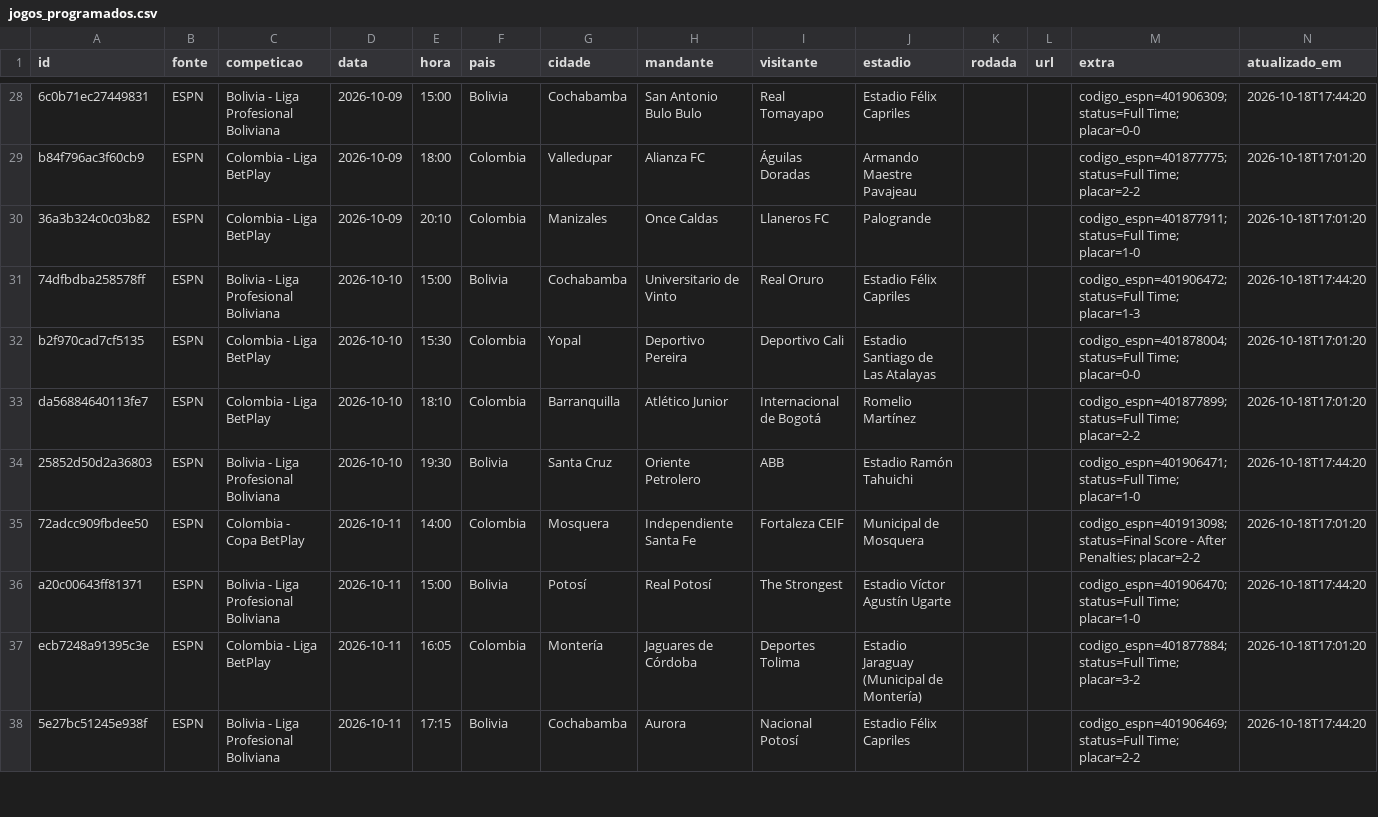
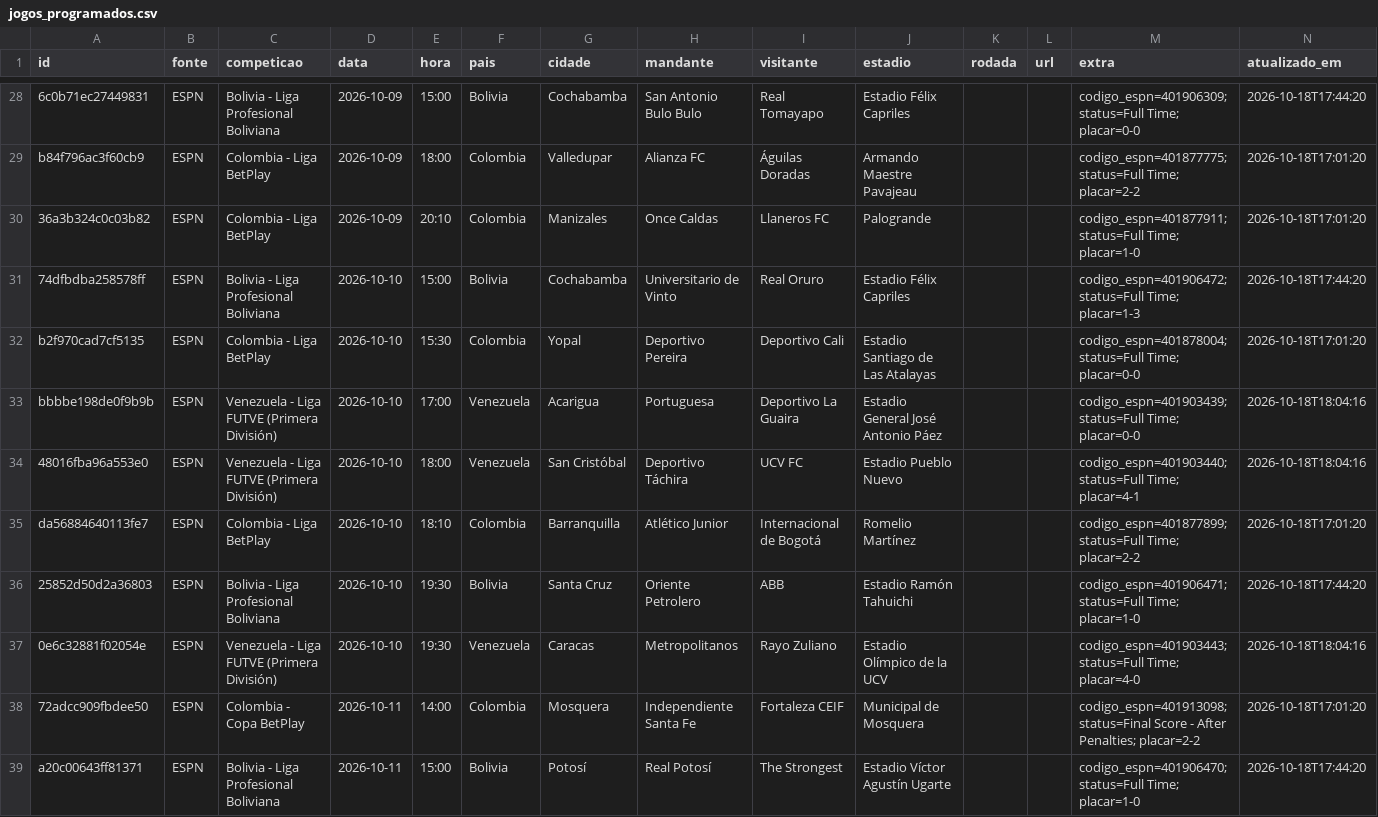
Before and after one commit to guigalhano/jogos-chile-scraper, a CSV file: data/jogos_programados.csv, drawn as a sheet; only a part is shown, gaps mark what is left out; the shorter side is filled out with more unchanged rows; the diff covers the shown part only.

```diff
--- a/data/jogos_programados.csv
+++ b/data/jogos_programados.csv
@@ -32,4 +32,7 @@ b84f796ac3f60cb9,ESPN,Colombia - Liga BetPlay,2026-10-09,18:00,Colombia,Valledup
 b2f970cad7cf5135,ESPN,Colombia - Liga BetPlay,2026-10-10,15:30,Colombia,Yopal,Deportivo Pereira,Deportivo Cali,Estadio Santiago de Las Atalayas,,,codigo_espn=401878004; status=Full Time; placar=0-0,2026-10-18T17:01:20
+bbbbe198de0f9b9b,ESPN,Venezuela - Liga FUTVE (Primera División),2026-10-10,17:00,Venezuela,Acarigua,Portuguesa,Deportivo La Guaira,Estadio General José Antonio Páez,,,codigo_espn=401903439; status=Full Time; placar=0-0,2026-10-18T18:04:16
+48016fba96a553e0,ESPN,Venezuela - Liga FUTVE (Primera División),2026-10-10,18:00,Venezuela,San Cristóbal,Deportivo Táchira,UCV FC,Estadio Pueblo Nuevo,,,codigo_espn=401903440; status=Full Time; placar=4-1,2026-10-18T18:04:16
 da56884640113fe7,ESPN,Colombia - Liga BetPlay,2026-10-10,18:10,Colombia,Barranquilla,Atlético Junior,Internacional de Bogotá,Romelio Martínez,,,codigo_espn=401877899; status=Full Time; placar=2-2,2026-10-18T17:01:20
 25852d50d2a36803,ESPN,Bolivia - Liga Profesional Boliviana,2026-10-10,19:30,Bolivia,Santa Cruz,Oriente Petrolero,ABB,Estadio Ramón Tahuichi,,,codigo_espn=401906471; status=Full Time; placar=1-0,2026-10-18T17:44:20
+0e6c32881f02054e,ESPN,Venezuela - Liga FUTVE (Primera División),2026-10-10,19:30,Venezuela,Caracas,Metropolitanos,Rayo Zuliano,Estadio Olímpico de la UCV,,,codigo_espn=401903443; status=Full Time; placar=4-0,2026-10-18T18:04:16
 72adcc909fbdee50,ESPN,Colombia - Copa BetPlay,2026-10-11,14:00,Colombia,Mosquera,Independiente Santa Fe,Fortaleza CEIF,Municipal de Mosquera,,,codigo_espn=401913098; status=Final Score - After Penalties; placar=2-2,2026-10-18T17:01:20
```
Also changed, not shown: 7 added rows and 4 edited cells elsewhere in this file, 3 other files.
